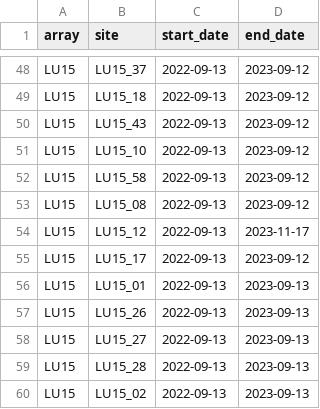
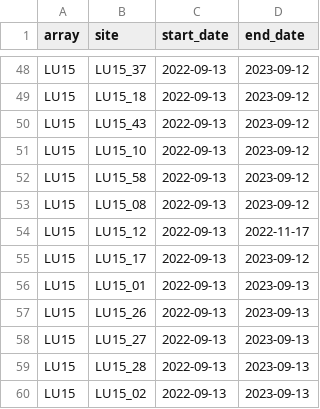
Before and after one commit to ACMElabUvic/OSM_2022-2023, a CSV file: data/processed/OSM_2022_deployment.csv, drawn as a sheet; only a part is shown, gaps mark what is left out.

Commit message:
dyck updates 3-25-24

```diff
--- a/data/processed/OSM_2022_deployment.csv
+++ b/data/processed/OSM_2022_deployment.csv
@@ -53,3 +53,3 @@ LU15,LU15_58,2022-09-13,2023-09-12
 LU15,LU15_08,2022-09-13,2023-09-12
-LU15,LU15_12,2022-09-13,2023-11-17
+LU15,LU15_12,2022-09-13,2022-11-17
 LU15,LU15_17,2022-09-13,2023-09-12
```
